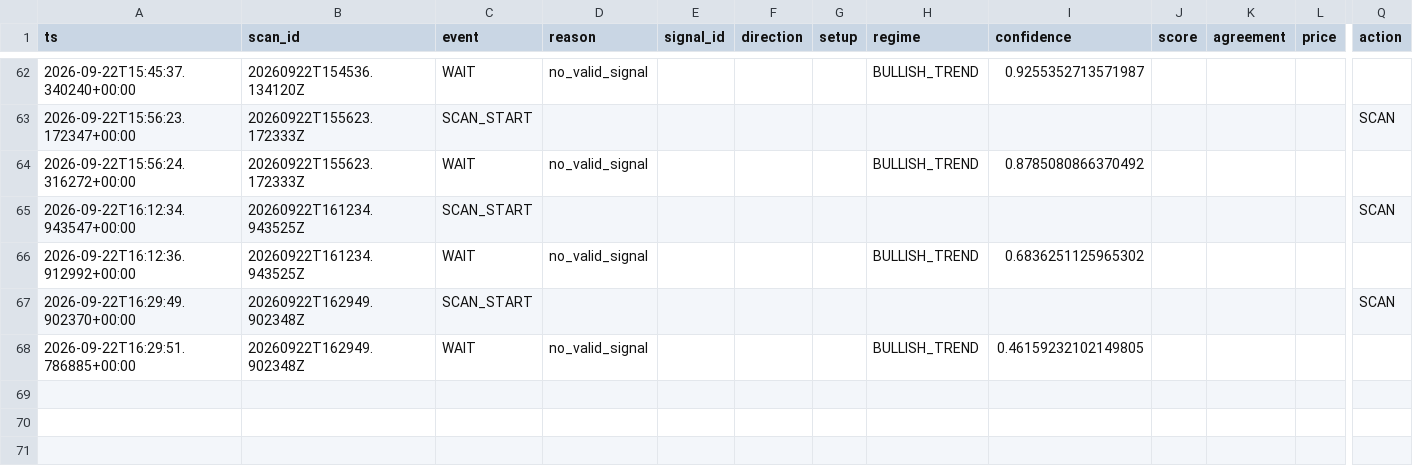
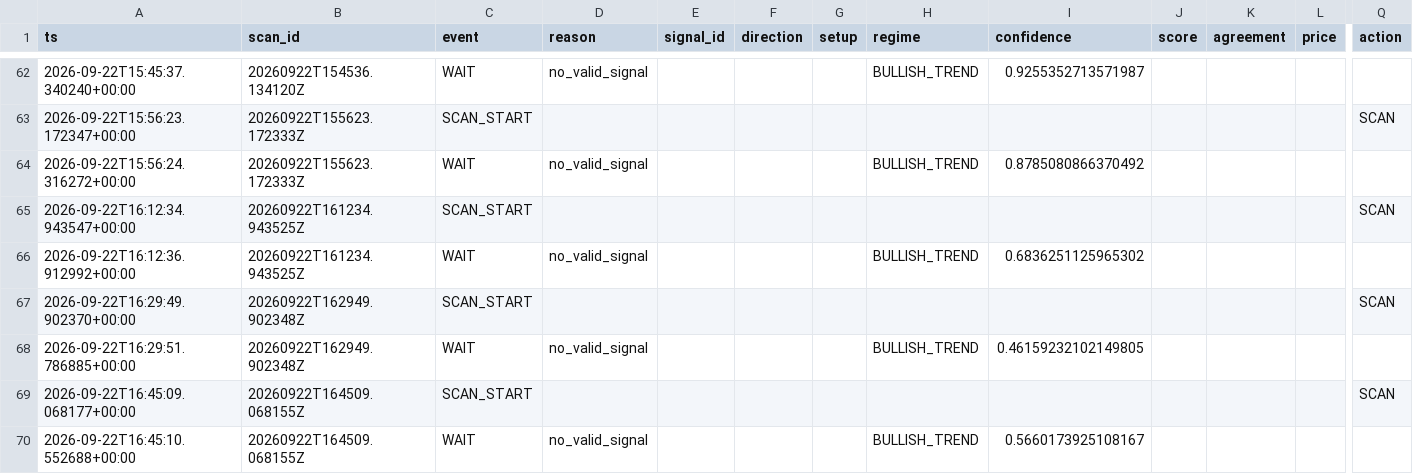
Before and after one commit to shaankhan9999999-sudo/smc-crypto-bot, a CSV file: logs/csv/btc_v8_scans.csv, drawn as a sheet; only a part is shown, gaps mark what is left out; rows hold the shown columns only; the diff names each change by its address in the sheet, - before the commit and + after, or states it on an @@ line.

```diff
--- a/logs/csv/btc_v8_scans.csv
+++ b/logs/csv/btc_v8_scans.csv
+row 69: 2026-09-22T16:45:09.068177+00:00 | 20260922T164509.068155Z | SCAN_START |  |  |  |  |  |  |  |  |  | SCAN
+row 70: 2026-09-22T16:45:10.552688+00:00 | 20260922T164509.068155Z | WAIT | no_valid_signal |  |  |  | BULLISH_TREND | 0.5660173925108167
```
Also changed, not shown: logs/csv/btc_v8_shadow_sr.csv, logs/csv/btc_v8_shadow_sr_dynamic.csv, 3 other files.
